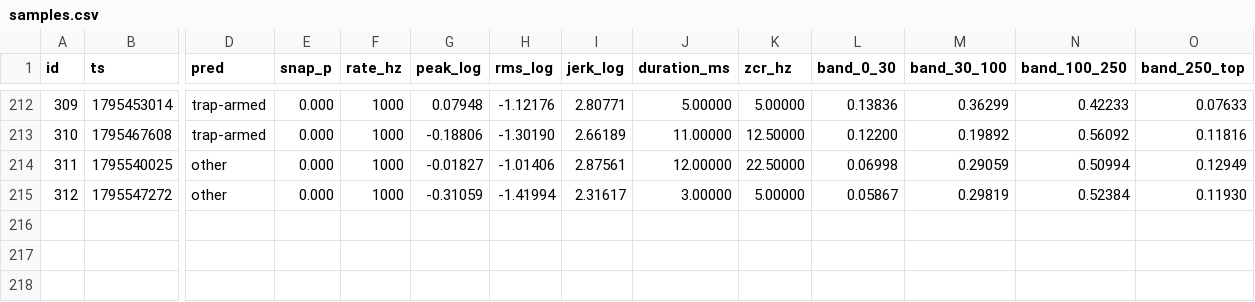
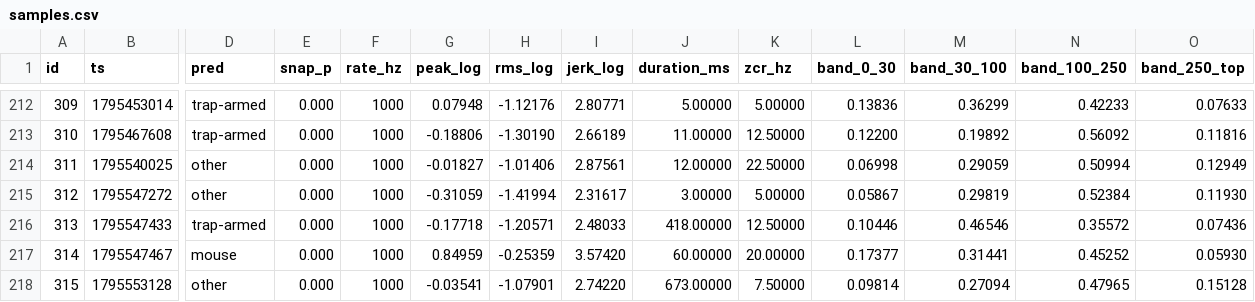
Before and after one commit to RandeLab/polh-kill, a CSV file: data/samples.csv, drawn as a sheet; only a part is shown, gaps mark what is left out; rows hold the shown columns only; the diff names each change by its address in the sheet, - before the commit and + after, or states it on an @@ line.

Commit message:
🐭 3 new captures from ze trap
More vibrations for ze big Other to interpret.

217 captures on ze device, 93 labelled.
Pushed by polh-kill v0.2.0 directly from ze ESP32-S3.

```diff
--- a/data/samples.csv
+++ b/data/samples.csv
+row 216: 313 | 1795547433 | trap-armed | 0.000 | 1000 | -0.17718 | -1.20571 | 2.48033 | 418.00000 | 12.50000 | 0.10446 | 0.46546 | 0.35572 | 0.07436
+row 217: 314 | 1795547467 | mouse | 0.000 | 1000 | 0.84959 | -0.25359 | 3.57420 | 60.00000 | 20.00000 | 0.17377 | 0.31441 | 0.45252 | 0.05930
+row 218: 315 | 1795553128 | other | 0.000 | 1000 | -0.03541 | -1.07901 | 2.74220 | 673.00000 | 7.50000 | 0.09814 | 0.27094 | 0.47965 | 0.15128
```
Also changed, not shown: 5 other files.
